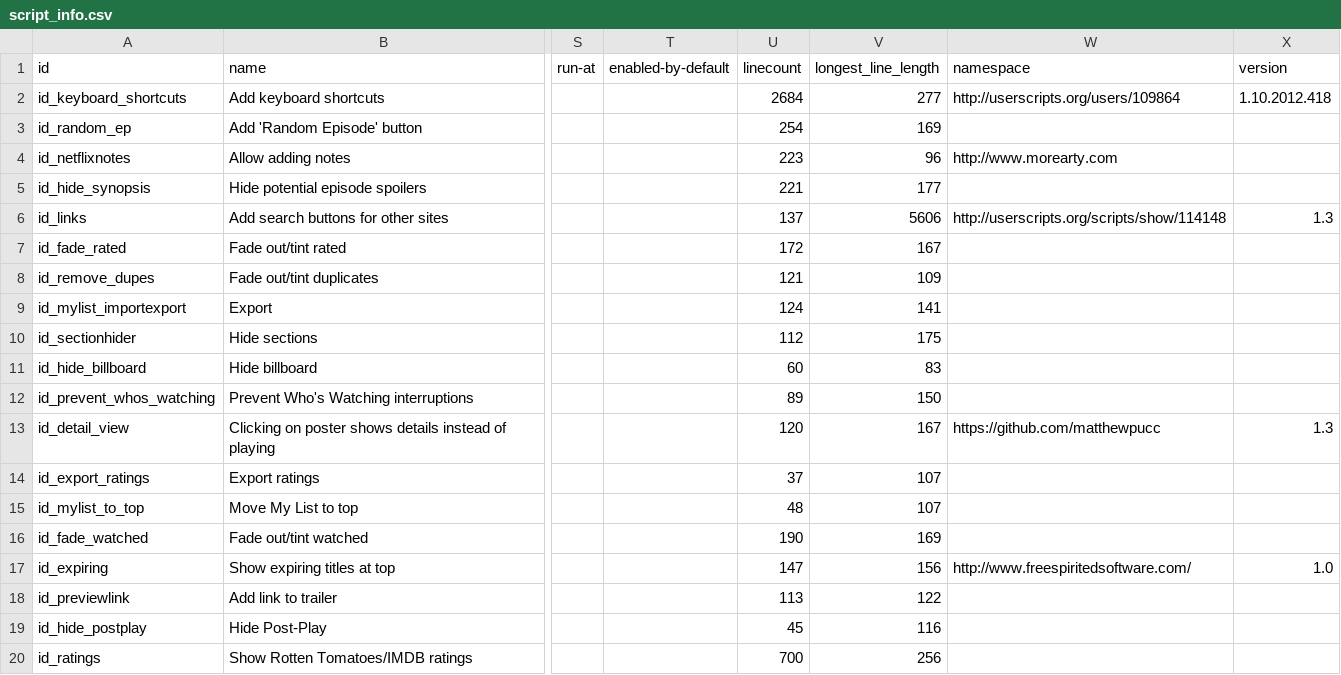
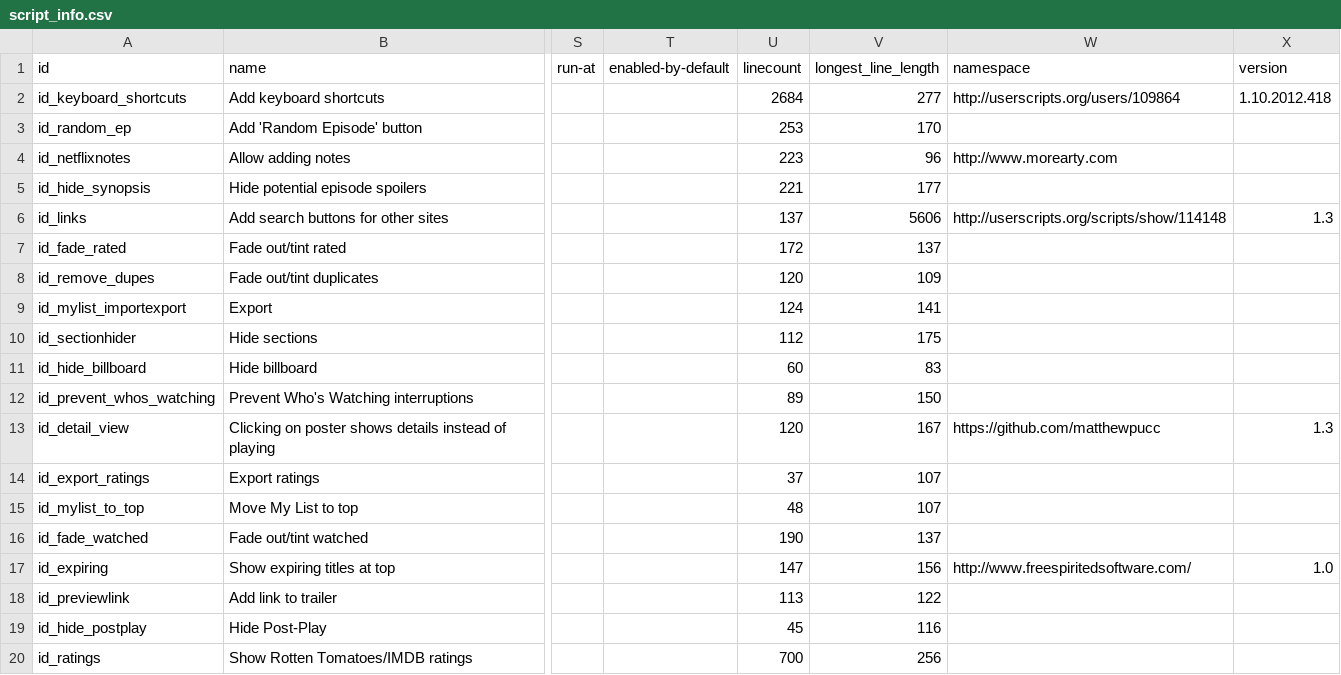
Before and after one commit to jaredsohn/flix_plus, a CSV file: script_info.csv, drawn as a sheet; only a part is shown, gaps mark what is left out; the diff names each change by its address in the sheet, - before the commit and + after, or states it on an @@ line.

Commit message:
Flix Plus by Lifehacker v3.16
* Random episode button works again (broken due to Netflix change)
* Fade out/tint rated and watched work again (broken due to Netflix change)
* Fade out/tint duplicates works again (not sure if Netflix change or just a bug)
* Using Flix Plus icon instead of wrench icon since Chrome changed how it shows the page action icons

```diff
--- a/script_info.csv
+++ b/script_info.csv
-U3 (linecount): 254
+U3 (linecount): 253
-V3 (longest_line_length): 169
+V3 (longest_line_length): 170
-V7 (longest_line_length): 167
+V7 (longest_line_length): 137
-U8 (linecount): 121
+U8 (linecount): 120
-V16 (longest_line_length): 169
+V16 (longest_line_length): 137
```
Also changed, not shown: 6 other files.
